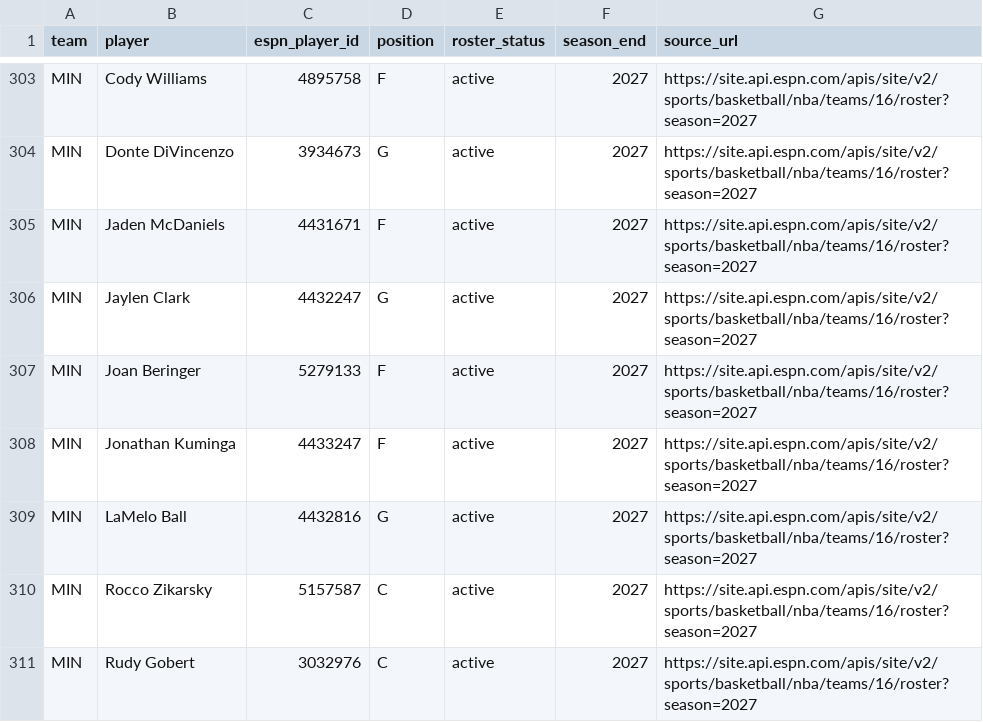
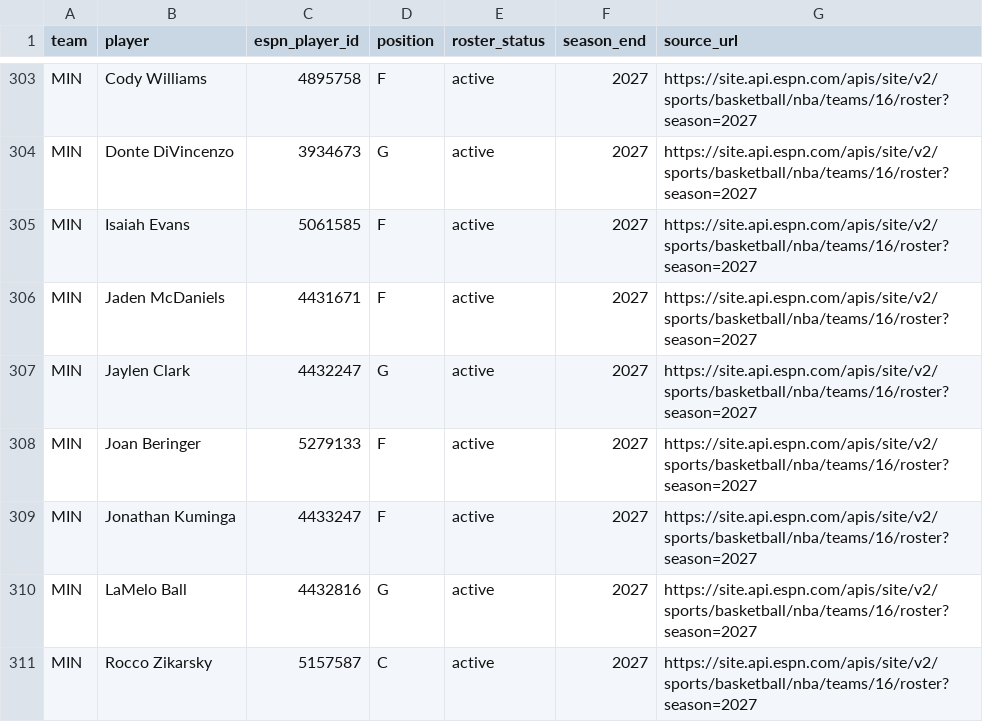
Before and after one commit to serocky/nba-props-alerts, a CSV file: data/current_rosters_2026_27.csv, drawn as a sheet; only a part is shown, gaps mark what is left out; the shorter side is filled out with more unchanged rows; the diff names each change by its address in the sheet, - before the commit and + after, or states it on an @@ line.

Commit message:
Update verified 2026-27 NBA rosters [skip ci]

```diff
--- a/data/current_rosters_2026_27.csv
+++ b/data/current_rosters_2026_27.csv
+row 305: MIN | Isaiah Evans | 5061585 | F | active | 2027 | https://site.api.espn.com/apis/site/v2/sports/basketball/nba/teams/16/roster?season=2027
```
Also changed, not shown: data/roster_comparison_2026_27.csv, 1 other file.
